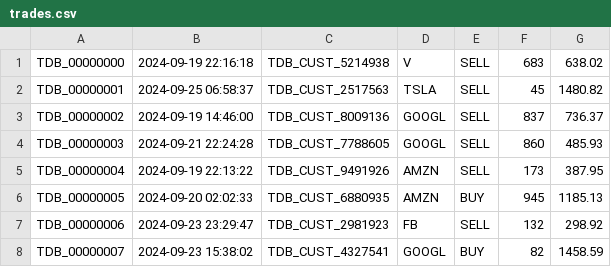
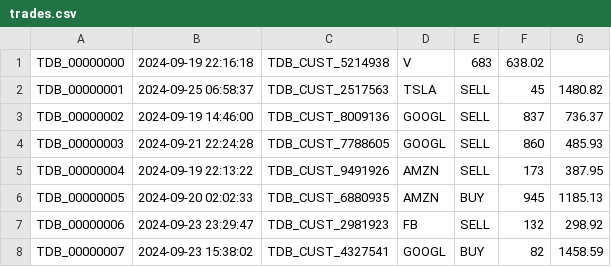
Before and after one commit to FullStackLabsCa/boca-bc24-java-core-problems, a CSV file: src/problems/tradeUsingThread/tradeFile/mainFile/trades.csv, drawn as a sheet; only a part is shown.

```diff
--- a/src/problems/tradeUsingThread/tradeFile/mainFile/trades.csv
+++ b/src/problems/tradeUsingThread/tradeFile/mainFile/trades.csv
@@ -1,2 +1,2 @@
-TDB_00000000,2024-09-19 22:16:18,TDB_CUST_5214938,V,SELL,683,638.02
+TDB_00000000,2024-09-19 22:16:18,TDB_CUST_5214938,V,683,638.02
 TDB_00000001,2024-09-25 06:58:37,TDB_CUST_2517563,TSLA,SELL,45,1480.82
```
Also changed, not shown: src/problems/tradeUsingThread/tradeFile/tradeFileChunks/trade_1.csv, 3 other files.
